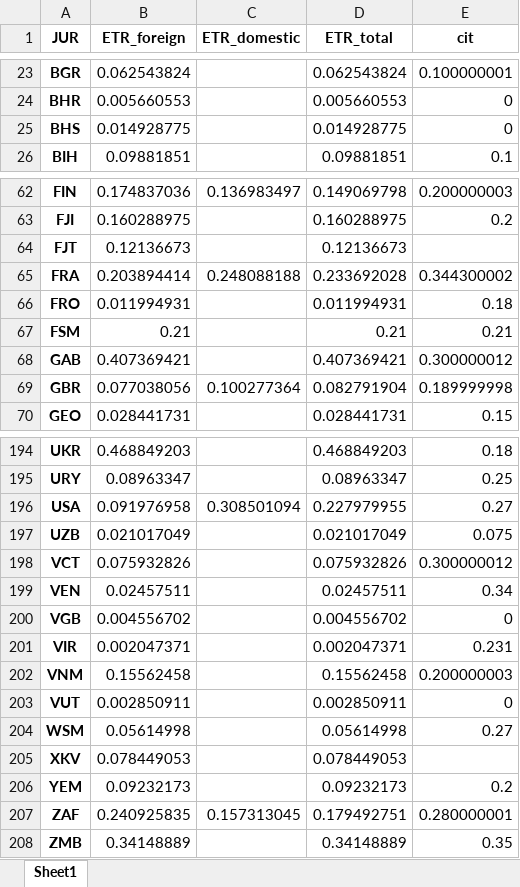
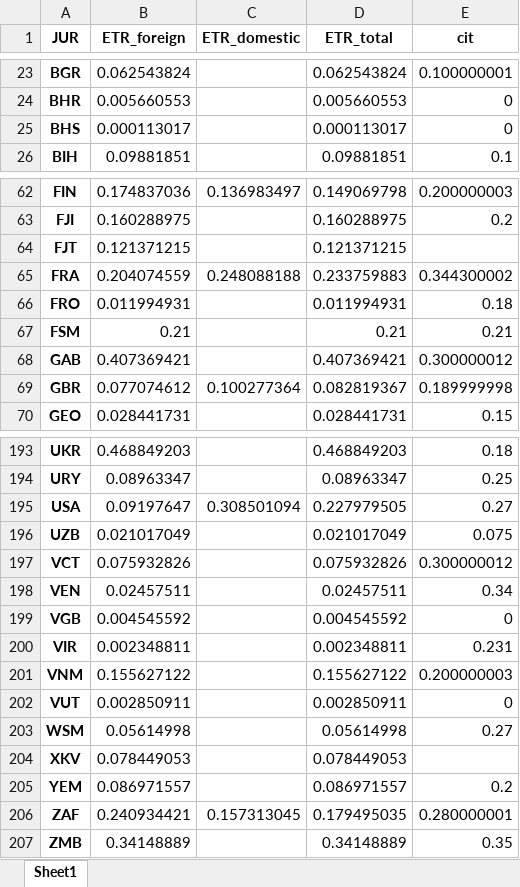
Before and after one commit to Tax-Justice-Network/unitary-taxation, an Excel workbook: data/final/estimations/2018_cbcr_etr_rates_new.xlsx, sheet Sheet1, drawn as a sheet; only a part is shown, gaps mark what is left out; values as stored, in another font and other column widths than the file's, no borders; addresses are those after the commit; the diff covers the shown part only; the diff names each change by its address in the sheet, - before the commit and + after, or states it on an @@ line.

```diff
--- a/data/final/estimations/2018_cbcr_etr_rates_new.xlsx (sheet Sheet1)
+++ b/data/final/estimations/2018_cbcr_etr_rates_new.xlsx (sheet Sheet1)
-B25 (ETR_foreign): 0.014928775
+B25 (ETR_foreign): 0.000113017
-D25 (ETR_total): 0.014928775
+D25 (ETR_total): 0.000113017
-B64 (ETR_foreign): 0.12136673
+B64 (ETR_foreign): 0.121371215
-D64 (ETR_total): 0.12136673
+D64 (ETR_total): 0.121371215
-B65 (ETR_foreign): 0.203894414
+B65 (ETR_foreign): 0.204074559
-D65 (ETR_total): 0.233692028
+D65 (ETR_total): 0.233759883
-B69 (ETR_foreign): 0.077038056
+B69 (ETR_foreign): 0.077074612
-D69 (ETR_total): 0.082791904
+D69 (ETR_total): 0.082819367
-B195 (ETR_foreign): 0.091976958
+B195 (ETR_foreign): 0.09197647
-D195 (ETR_total): 0.227979955
+D195 (ETR_total): 0.227979505
-B199 (ETR_foreign): 0.004556702
+B199 (ETR_foreign): 0.004545592
-D199 (ETR_total): 0.004556702
+D199 (ETR_total): 0.004545592
-B200 (ETR_foreign): 0.002047371
+B200 (ETR_foreign): 0.002348811
-D200 (ETR_total): 0.002047371
+D200 (ETR_total): 0.002348811
-B201 (ETR_foreign): 0.15562458
+B201 (ETR_foreign): 0.155627122
-D201 (ETR_total): 0.15562458
+D201 (ETR_total): 0.155627122
-B205 (ETR_foreign): 0.09232173
+B205 (ETR_foreign): 0.086971557
-D205 (ETR_total): 0.09232173
+D205 (ETR_total): 0.086971557
-B206 (ETR_foreign): 0.240925835
+B206 (ETR_foreign): 0.240934421
-D206 (ETR_total): 0.179492751
+D206 (ETR_total): 0.179495035
```
Also changed, not shown: 1 removed row and 51 edited cells elsewhere in this sheet, data/final/estimations/2018_cbcr_cleaned_dividends_new.xlsx, 6 other files.
